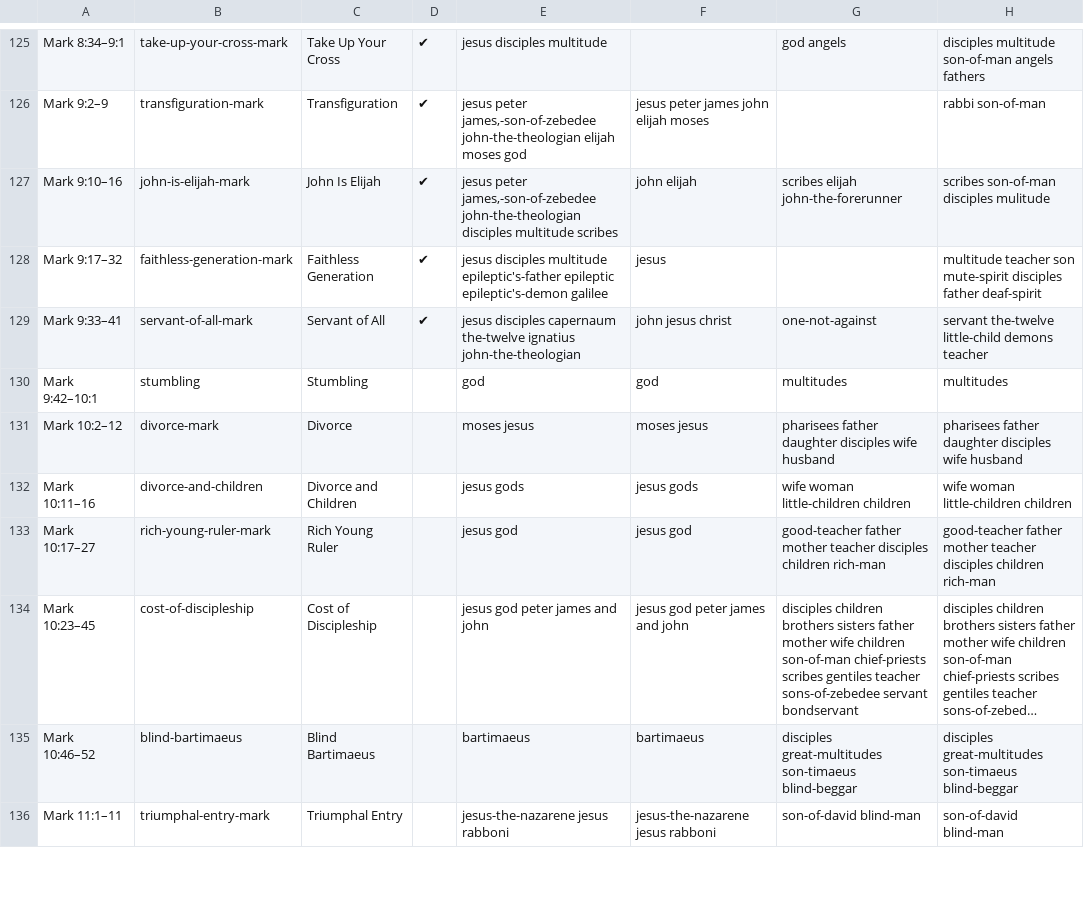
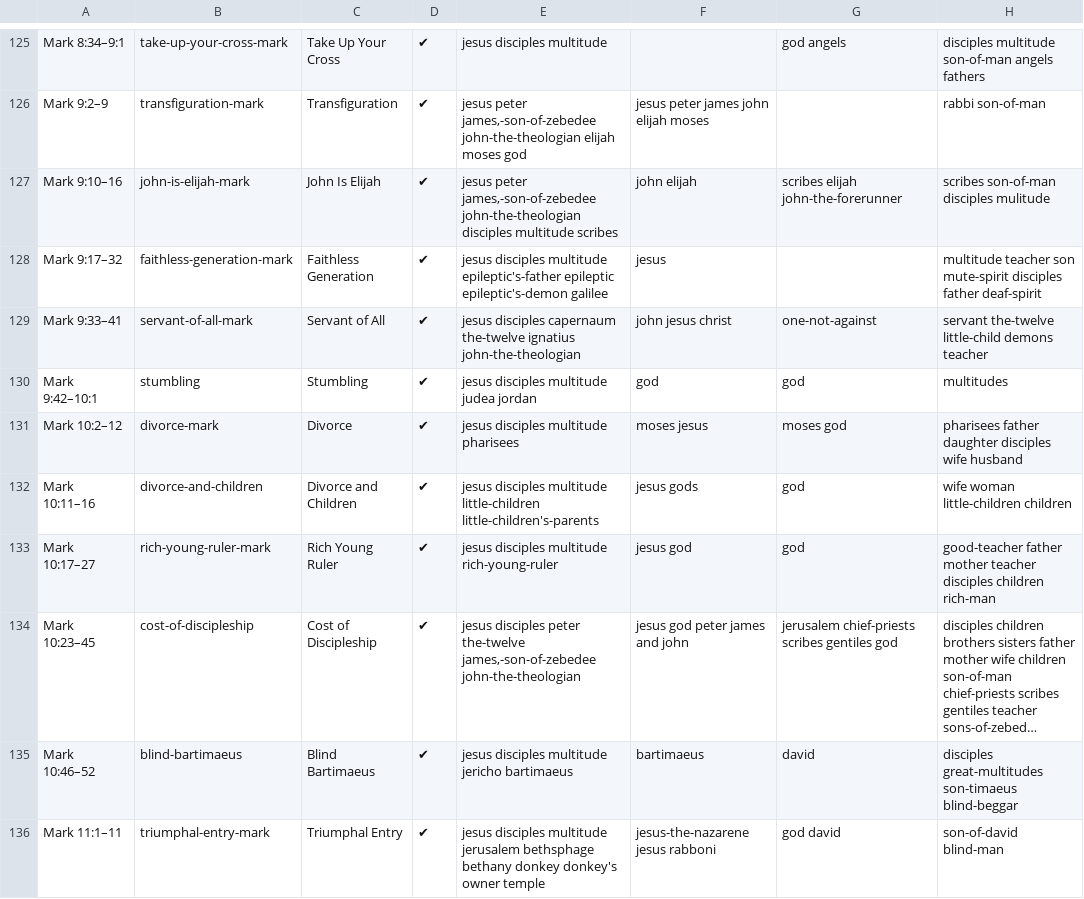
Before and after one commit to gospeldesk/www.gospeldesk.org, a CSV file: src/characters.csv, drawn as a sheet; only a part is shown, gaps mark what is left out; long unchanged cells end in …; the diff covers the shown part only; the diff names each change by its address in the sheet, - before the commit and + after, or states it on an @@ line.

```diff
--- a/src/characters.csv
+++ b/src/characters.csv
-D130:D136: (empty)
+D130:D136: ✔
-E130: god
+E130: jesus disciples multitude judea jordan
-G130: multitudes
+G130: god
-E131: moses jesus
+E131: jesus disciples multitude pharisees
-G131: pharisees father daughter disciples wife husband
+G131: moses god
-E132: jesus gods
+E132: jesus disciples multitude little-children little-children's-parents
-G132: wife woman little-children children
+G132: god
-E133: jesus god
+E133: jesus disciples multitude rich-young-ruler
-G133: good-teacher father mother teacher disciples children rich-man
+G133: god
-E134: jesus god peter james and john
+E134: jesus disciples peter the-twelve james,-son-of-zebedee john-the-theologian
-G134: disciples children brothers sisters father mother wife children son-of-man chief-priests scribes gentiles teacher sons-of-zebedee servant bondservant
+G134: jerusalem chief-priests scribes gentiles god
-E135: bartimaeus
+E135: jesus disciples multitude jericho bartimaeus
-G135: disciples great-multitudes son-timaeus blind-beggar
+G135: david
-E136: jesus-the-nazarene jesus rabboni
+E136: jesus disciples multitude jerusalem bethsphage bethany donkey donkey's owner temple
-G136: son-of-david blind-man
+G136: god david
```
Also changed, not shown: 22 edited cells elsewhere in this file, 20 other files.
